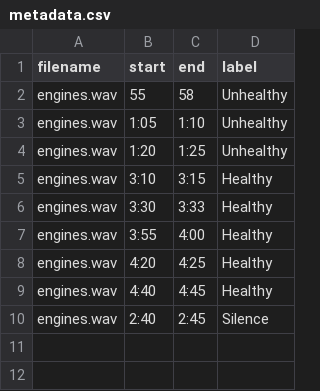
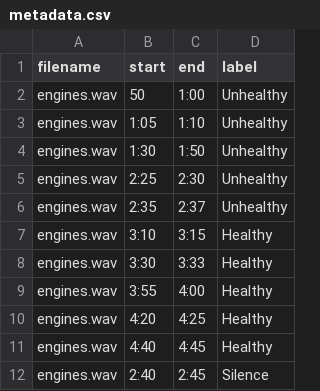
Before and after one commit to biosx32/HU-engine-classification, a CSV file: Data/metadata.csv, drawn as a sheet.

```diff
--- a/Data/metadata.csv
+++ b/Data/metadata.csv
@@ -1,5 +1,7 @@
 filename,start,end,label
-engines.wav,55,58,Unhealthy
+engines.wav,50,1:00,Unhealthy
 engines.wav,1:05,1:10,Unhealthy
-engines.wav,1:20,1:25,Unhealthy
+engines.wav,1:30,1:50,Unhealthy
+engines.wav,2:25,2:30,Unhealthy
+engines.wav,2:35,2:37,Unhealthy
 engines.wav,3:10,3:15,Healthy
```
Also changed, not shown: 7 other files.
